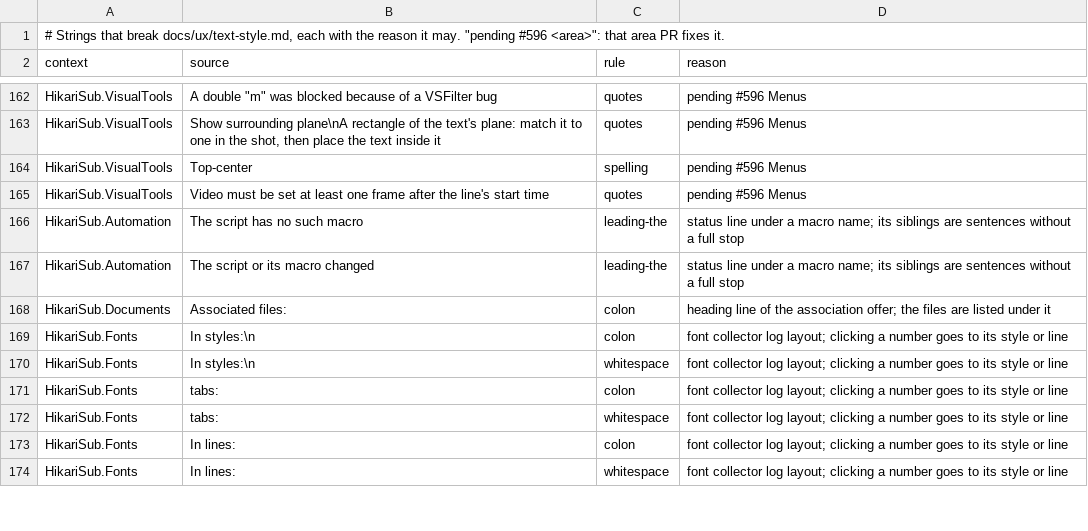
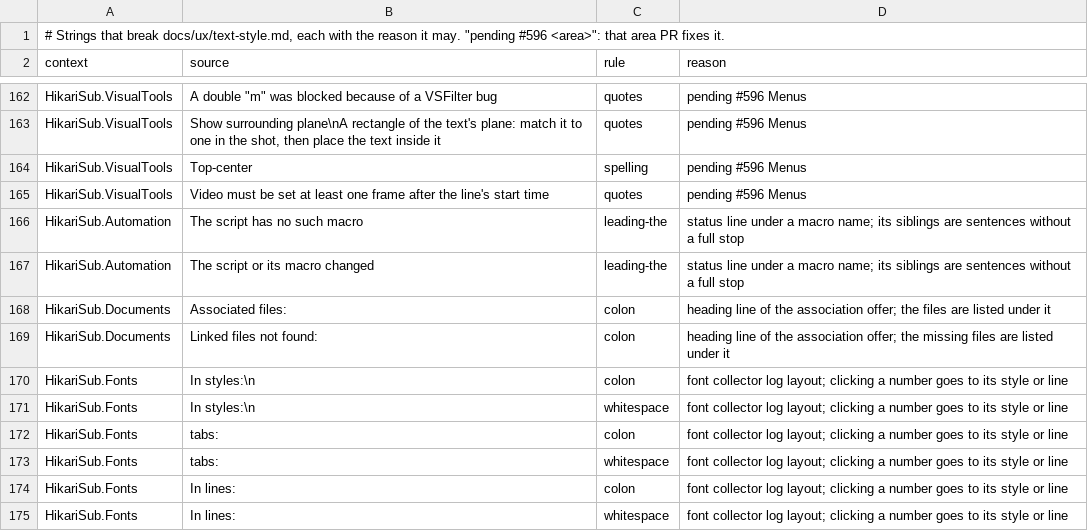
Before and after one commit to altqx/hikari, a TSV file: i18n/text-style-allow.tsv, drawn as a sheet; only a part is shown, gaps mark what is left out; the diff names each change by its address in the sheet, - before the commit and + after, or states it on an @@ line.

```diff
--- a/i18n/text-style-allow.tsv
+++ b/i18n/text-style-allow.tsv
+row 169: HikariSub.Documents | Linked files not found: | colon | heading line of the association offer; the missing files are listed under it
```
Also changed, not shown: 59 other files.
